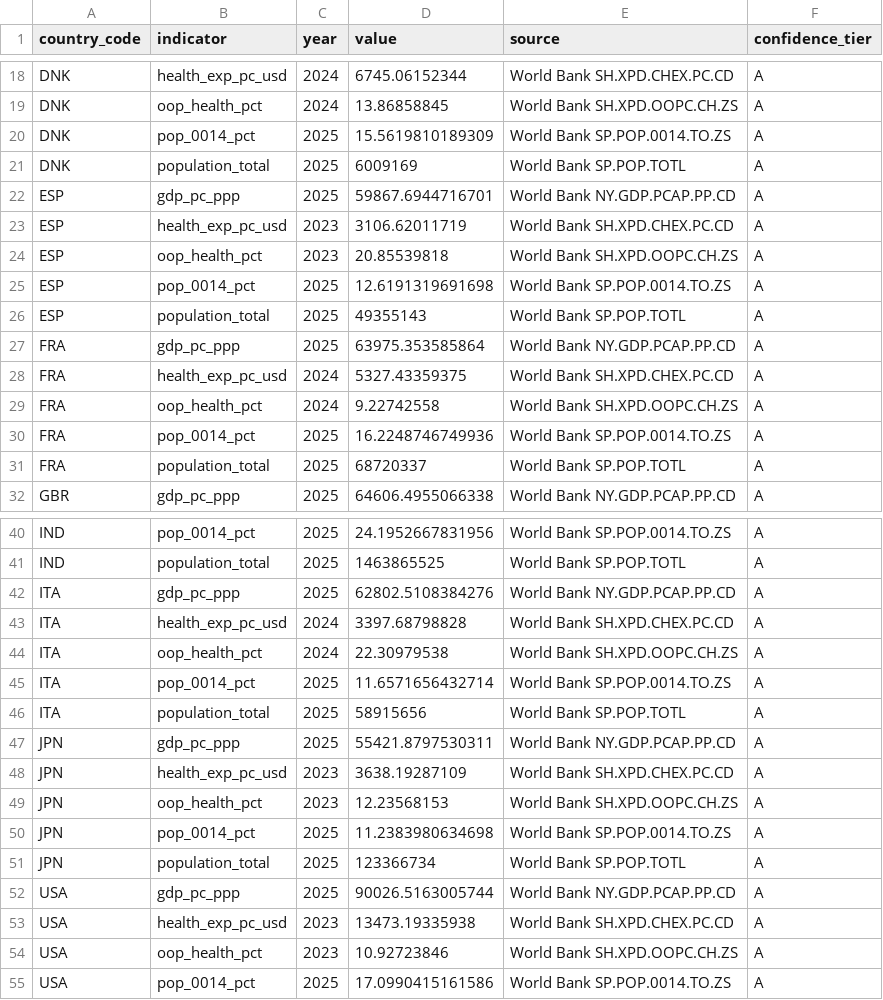
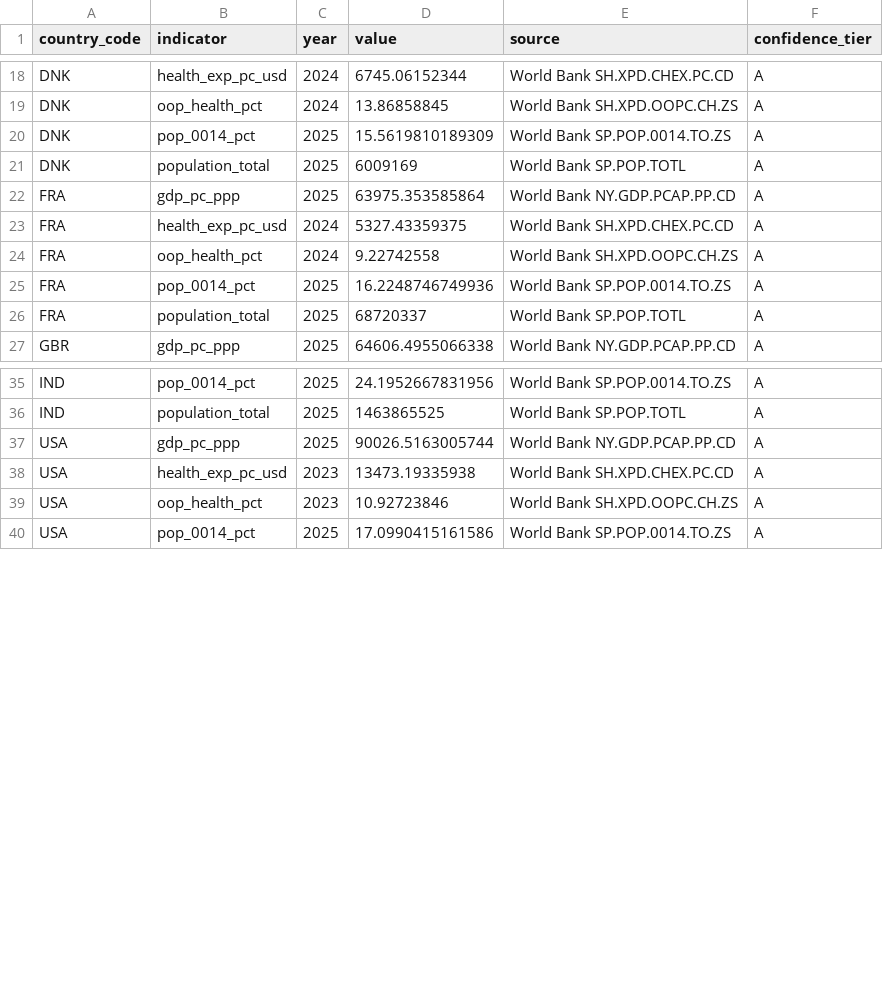
Before and after one commit to Sumithraju/BudgetImpactTool, a CSV file: data/seed/country_economics.csv, drawn as a sheet; only a part is shown, gaps mark what is left out.

```diff
--- a/data/seed/country_economics.csv
+++ b/data/seed/country_economics.csv
@@ -21,7 +21,2 @@ DNK,pop_0014_pct,2025,15.5619810189309,World Bank SP.POP.0014.TO.ZS,A
 DNK,population_total,2025,6009169,World Bank SP.POP.TOTL,A
-ESP,gdp_pc_ppp,2025,59867.6944716701,World Bank NY.GDP.PCAP.PP.CD,A
-ESP,health_exp_pc_usd,2023,3106.62011719,World Bank SH.XPD.CHEX.PC.CD,A
-ESP,oop_health_pct,2023,20.85539818,World Bank SH.XPD.OOPC.CH.ZS,A
-ESP,pop_0014_pct,2025,12.6191319691698,World Bank SP.POP.0014.TO.ZS,A
-ESP,population_total,2025,49355143,World Bank SP.POP.TOTL,A
 FRA,gdp_pc_ppp,2025,63975.353585864,World Bank NY.GDP.PCAP.PP.CD,A
@@ -41,12 +36,2 @@ IND,pop_0014_pct,2025,24.1952667831956,World Bank SP.POP.0014.TO.ZS,A
 IND,population_total,2025,1463865525,World Bank SP.POP.TOTL,A
-ITA,gdp_pc_ppp,2025,62802.5108384276,World Bank NY.GDP.PCAP.PP.CD,A
-ITA,health_exp_pc_usd,2024,3397.68798828,World Bank SH.XPD.CHEX.PC.CD,A
-ITA,oop_health_pct,2024,22.30979538,World Bank SH.XPD.OOPC.CH.ZS,A
-ITA,pop_0014_pct,2025,11.6571656432714,World Bank SP.POP.0014.TO.ZS,A
-ITA,population_total,2025,58915656,World Bank SP.POP.TOTL,A
-JPN,gdp_pc_ppp,2025,55421.8797530311,World Bank NY.GDP.PCAP.PP.CD,A
-JPN,health_exp_pc_usd,2023,3638.19287109,World Bank SH.XPD.CHEX.PC.CD,A
-JPN,oop_health_pct,2023,12.23568153,World Bank SH.XPD.OOPC.CH.ZS,A
-JPN,pop_0014_pct,2025,11.2383980634698,World Bank SP.POP.0014.TO.ZS,A
-JPN,population_total,2025,123366734,World Bank SP.POP.TOTL,A
 USA,gdp_pc_ppp,2025,90026.5163005744,World Bank NY.GDP.PCAP.PP.CD,A
```
Also changed, not shown: data/seed/countries.csv, data/seed/diabetes_cagr.csv, 8 other files.
